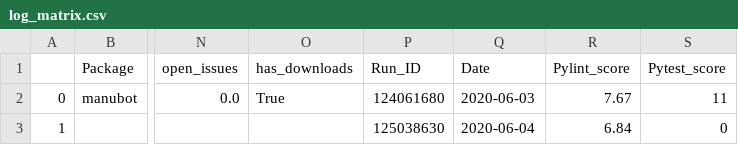
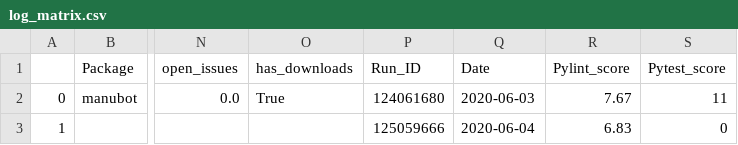
Before and after one commit to benstear/biopypir_logs, a CSV file: log_matrix.csv, drawn as a sheet; only a part is shown, gaps mark what is left out; the diff names each change by its address in the sheet, - before the commit and + after, or states it on an @@ line.

Commit message:
Commit scedar workflow run # 466  (SUCCESS)

```diff
--- a/log_matrix.csv
+++ b/log_matrix.csv
-P3 (Run_ID): 125038630
+P3 (Run_ID): 125059666
-R3 (Pylint_score): 6.84
+R3 (Pylint_score): 6.83
```
Also changed, not shown: 3 other files.
